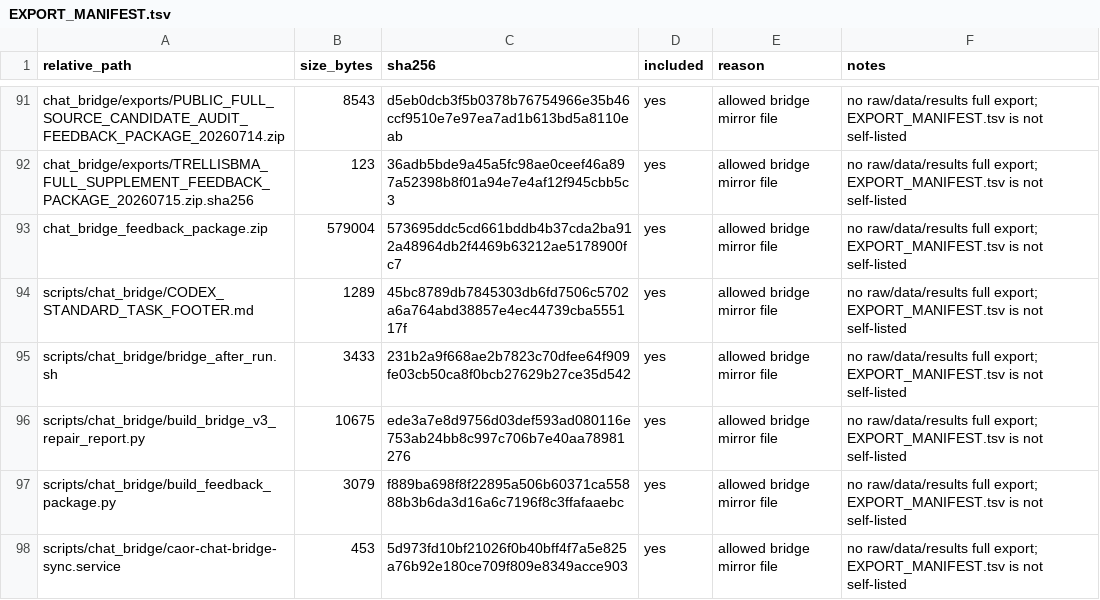
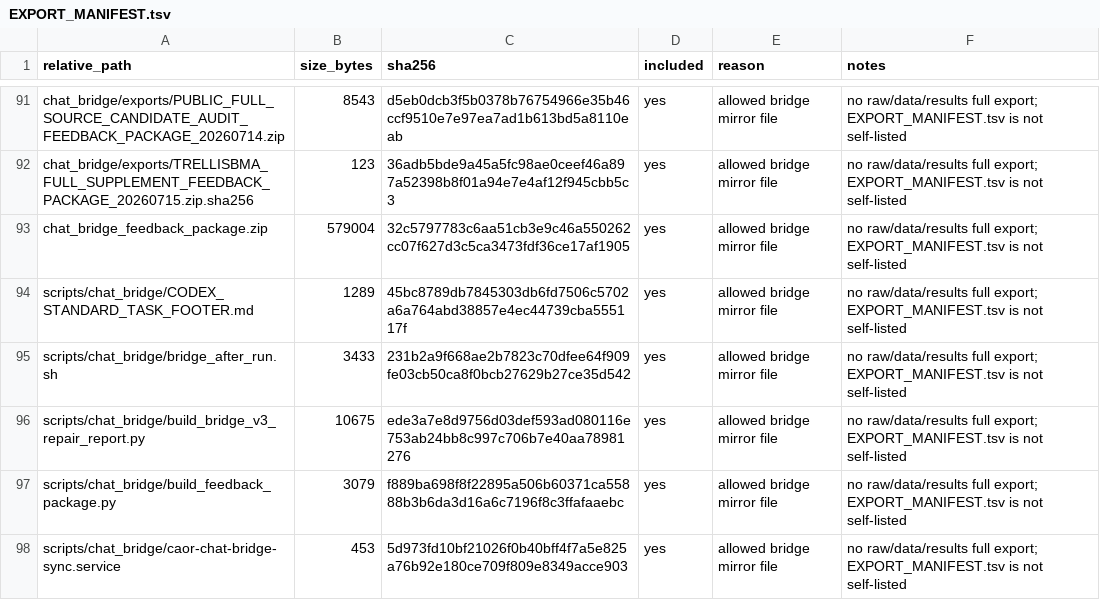
Before and after one commit to Jarvis5272/caor-chat-bridge, a TSV file: EXPORT_MANIFEST.tsv, drawn as a sheet; only a part is shown, gaps mark what is left out.

```diff
--- a/EXPORT_MANIFEST.tsv
+++ b/EXPORT_MANIFEST.tsv
@@ -92,3 +92,3 @@ chat_bridge/exports/PUBLIC_FULL_SOURCE_CANDIDATE_AUDIT_FEEDBACK_PACKAGE_20260714
 chat_bridge/exports/TRELLISBMA_FULL_SUPPLEMENT_FEEDBACK_PACKAGE_20260715.zip.sha256	123	36adb5bde9a45a5fc98ae0ceef46a897a52398b8f01a94e7e4af12f945cbb5c3	yes	allowed bridge mirror file	no raw/data/results full export; EXPORT_MANIFEST.tsv is not self-listed
-chat_bridge_feedback_package.zip	579004	573695ddc5cd661bddb4b37cda2ba912a48964db2f4469b63212ae5178900fc7	yes	allowed bridge mirror file	no raw/data/results full export; EXPORT_MANIFEST.tsv is not self-listed
+chat_bridge_feedback_package.zip	579004	32c5797783c6aa51cb3e9c46a550262cc07f627d3c5ca3473fdf36ce17af1905	yes	allowed bridge mirror file	no raw/data/results full export; EXPORT_MANIFEST.tsv is not self-listed
 scripts/chat_bridge/CODEX_STANDARD_TASK_FOOTER.md	1289	45bc8789db7845303db6fd7506c5702a6a764abd38857e4ec44739cba555117f	yes	allowed bridge mirror file	no raw/data/results full export; EXPORT_MANIFEST.tsv is not self-listed
```
Also changed, not shown: 1 other file.
